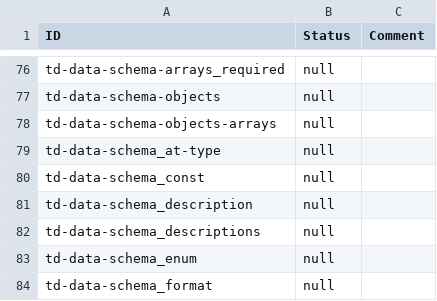
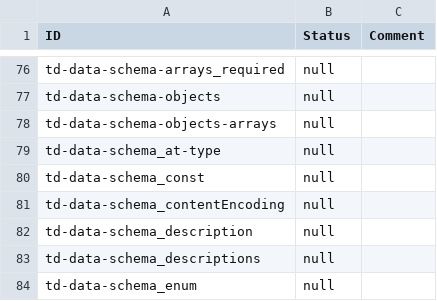
Before and after one commit to w3c/wot-thing-description, a CSV file: testing/template.csv, drawn as a sheet; only a part is shown, gaps mark what is left out; the shorter side is filled out with more unchanged rows; the diff names each change by its address in the sheet, - before the commit and + after, or states it on an @@ line.

Commit message:
test adding extra assertion for contentEncoding

```diff
--- a/testing/template.csv
+++ b/testing/template.csv
+row 81: td-data-schema_contentEncoding | null
```
Also changed, not shown: 2 other files.
